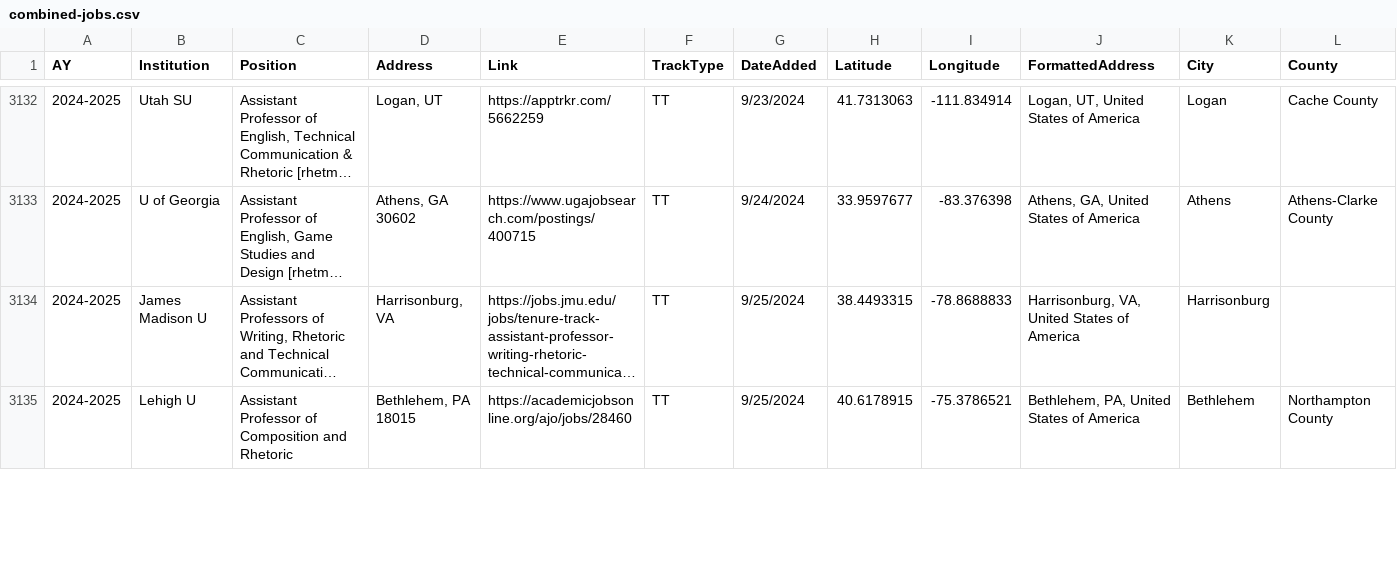
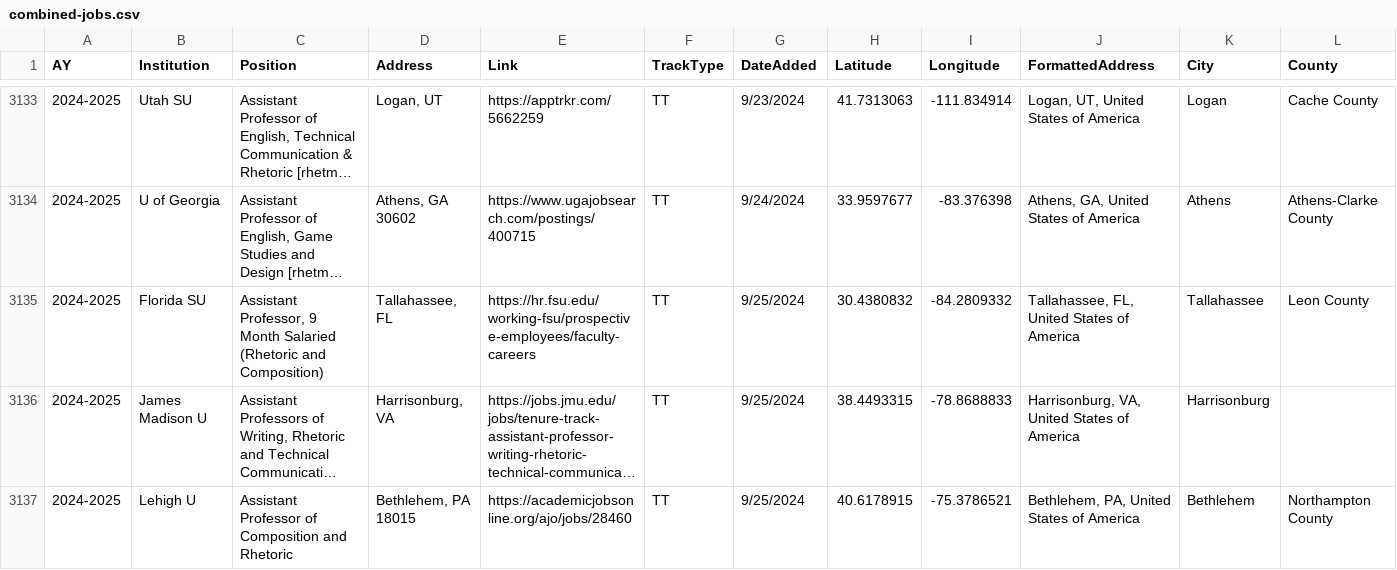
Before and after one commit to lingeringcode/clndgrn-portfolio, a CSV file: static/assets/data/combined-jobs.csv, drawn as a sheet; only a part is shown, gaps mark what is left out; long unchanged cells end in …; rows hold the shown columns only; the diff covers the shown part only; the diff names each change by its address in the sheet, - before the commit and + after, or states it on an @@ line.

Commit message:
fixed 2025 date error

```diff
--- a/static/assets/data/combined-jobs.csv
+++ b/static/assets/data/combined-jobs.csv
+row 3135: 2024-2025 | Florida SU | Assistant Professor, 9 Month Salaried (Rhetoric and Composition) | Tallahassee, FL | https://hr.fsu.edu/working-fsu/prospective-employees/faculty-careers | TT | 9/25/2024 | 30.4380832 | -84.2809332 | Tallahassee, FL, United States of America | Tallahassee | Leon County
```
Also changed, not shown: 1 added row, 2 removed rows and 1 edited cell elsewhere in this file.
